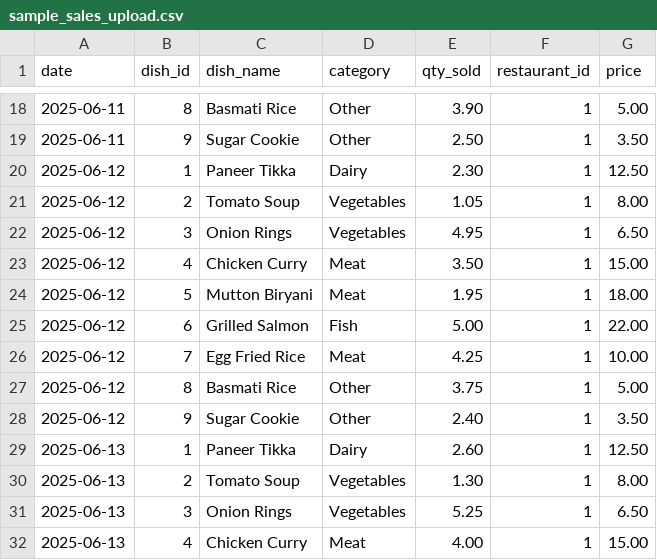
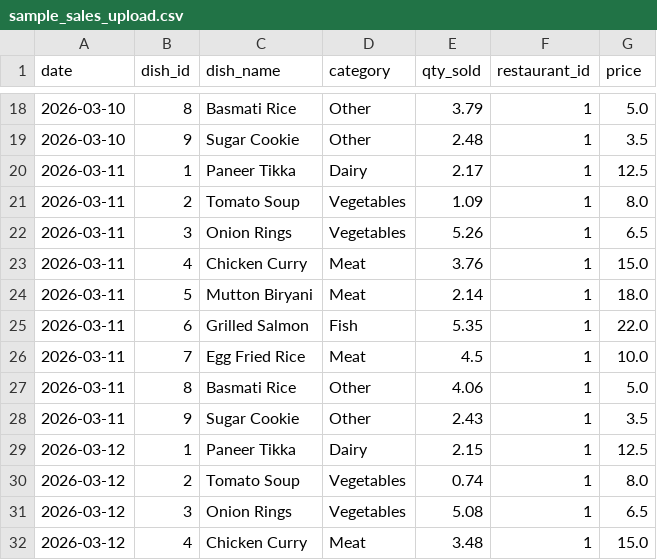
Before and after one commit to michael-jw-ji/genai-genesis-2026, a CSV file: sample_sales_upload.csv, drawn as a sheet; only a part is shown, gaps mark what is left out; the diff covers the shown part only.

```diff
--- a/sample_sales_upload.csv
+++ b/sample_sales_upload.csv
@@ -18,15 +18,15 @@ date,dish_id,dish_name,category,qty_sold,restaurant_id,price
-2025-06-11,8,Basmati Rice,Other,3.90,1,5.00
-2025-06-11,9,Sugar Cookie,Other,2.50,1,3.50
-2025-06-12,1,Paneer Tikka,Dairy,2.30,1,12.50
-2025-06-12,2,Tomato Soup,Vegetables,1.05,1,8.00
-2025-06-12,3,Onion Rings,Vegetables,4.95,1,6.50
-2025-06-12,4,Chicken Curry,Meat,3.50,1,15.00
-2025-06-12,5,Mutton Biryani,Meat,1.95,1,18.00
-2025-06-12,6,Grilled Salmon,Fish,5.00,1,22.00
-2025-06-12,7,Egg Fried Rice,Meat,4.25,1,10.00
-2025-06-12,8,Basmati Rice,Other,3.75,1,5.00
-2025-06-12,9,Sugar Cookie,Other,2.40,1,3.50
-2025-06-13,1,Paneer Tikka,Dairy,2.60,1,12.50
-2025-06-13,2,Tomato Soup,Vegetables,1.30,1,8.00
-2025-06-13,3,Onion Rings,Vegetables,5.25,1,6.50
-2025-06-13,4,Chicken Curry,Meat,4.00,1,15.00
+2026-03-10,8,Basmati Rice,Other,3.79,1,5.0
+2026-03-10,9,Sugar Cookie,Other,2.48,1,3.5
+2026-03-11,1,Paneer Tikka,Dairy,2.17,1,12.5
+2026-03-11,2,Tomato Soup,Vegetables,1.09,1,8.0
+2026-03-11,3,Onion Rings,Vegetables,5.26,1,6.5
+2026-03-11,4,Chicken Curry,Meat,3.76,1,15.0
+2026-03-11,5,Mutton Biryani,Meat,2.14,1,18.0
+2026-03-11,6,Grilled Salmon,Fish,5.35,1,22.0
+2026-03-11,7,Egg Fried Rice,Meat,4.5,1,10.0
+2026-03-11,8,Basmati Rice,Other,4.06,1,5.0
+2026-03-11,9,Sugar Cookie,Other,2.43,1,3.5
+2026-03-12,1,Paneer Tikka,Dairy,2.15,1,12.5
+2026-03-12,2,Tomato Soup,Vegetables,0.74,1,8.0
+2026-03-12,3,Onion Rings,Vegetables,5.08,1,6.5
+2026-03-12,4,Chicken Curry,Meat,3.48,1,15.0
```
Also changed, not shown: 142 edited cells elsewhere in this file, 16 other files.
